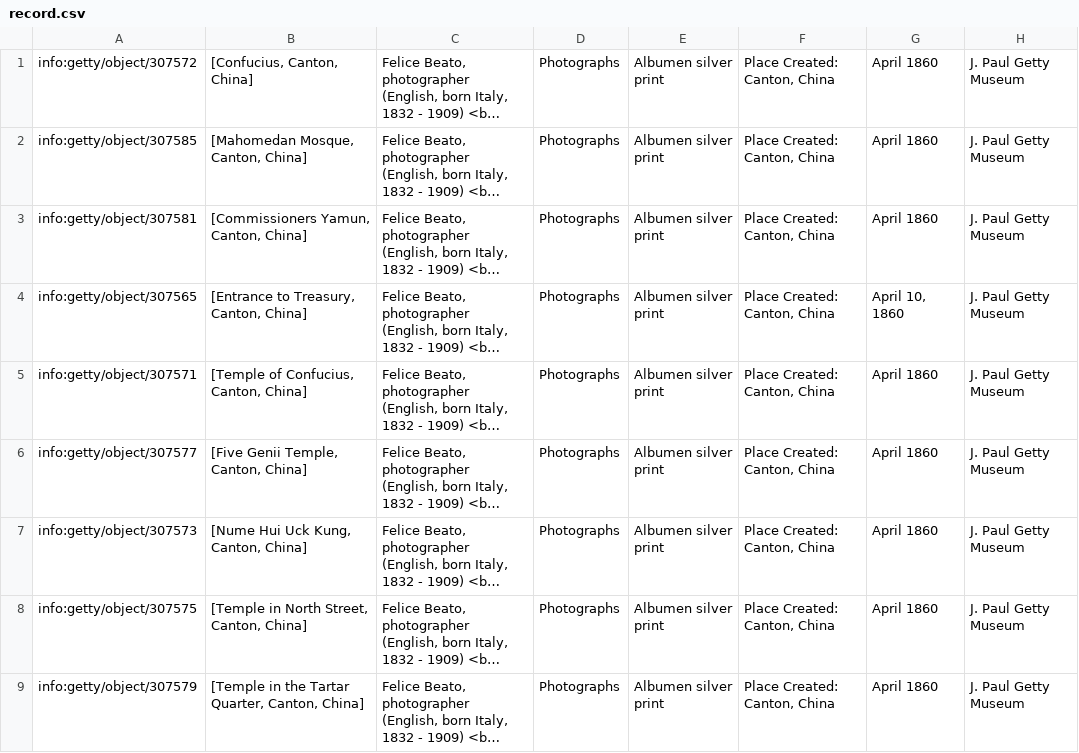
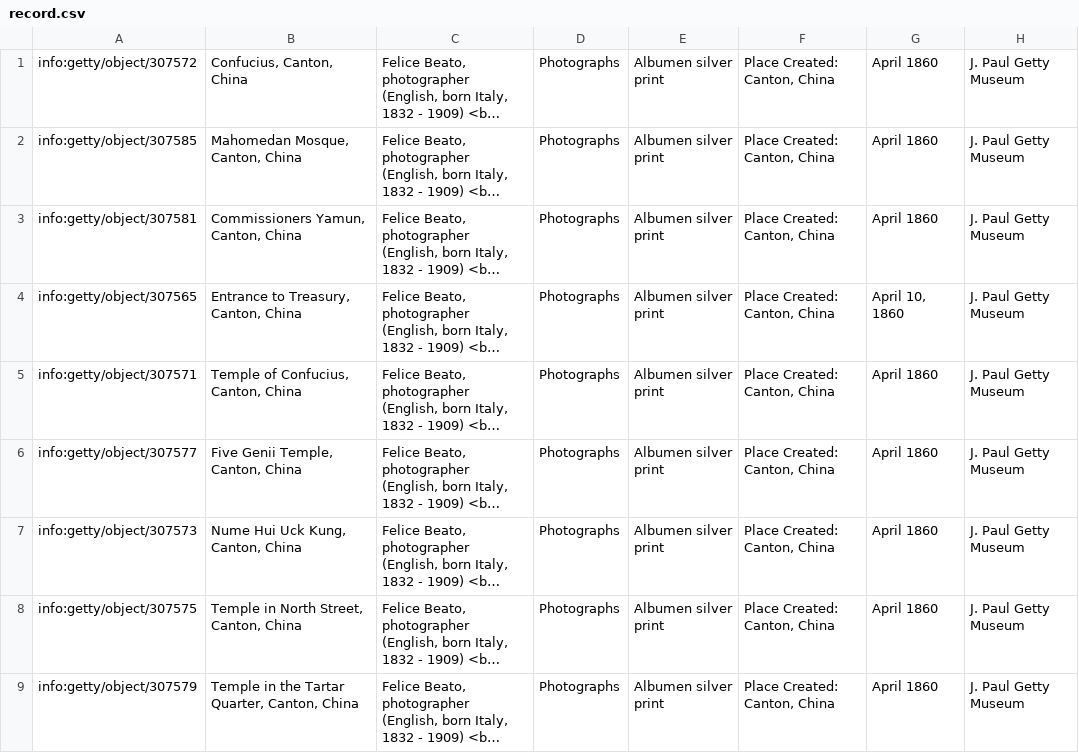
Before and after one commit to christian-acuna/lens-of-china-swift, a CSV file: record.csv, drawn as a sheet; only a part is shown; long unchanged cells end in …; the diff covers the shown part only; the diff names each change by its address in the sheet, - before the commit and + after, or states it on an @@ line.

Commit message:
added rounded corners, cleaned up csv for canton, moved around tab bar controller, added caption to collection view

```diff
--- a/record.csv
+++ b/record.csv
-B1: [Confucius, Canton, China]
+B1: Confucius, Canton, China
-B2: [Mahomedan Mosque, Canton, China]
+B2: Mahomedan Mosque, Canton, China
-B3: [Commissioners Yamun, Canton, China]
+B3: Commissioners Yamun, Canton, China
-B4: [Entrance to Treasury, Canton, China]
+B4: Entrance to Treasury, Canton, China
-B5: [Temple of Confucius, Canton, China]
+B5: Temple of Confucius, Canton, China
-B6: [Five Genii Temple, Canton, China]
+B6: Five Genii Temple, Canton, China
-B7: [Nume Hui Uck Kung, Canton, China]
+B7: Nume Hui Uck Kung, Canton, China
-B8: [Temple in North Street, Canton, China]
+B8: Temple in North Street, Canton, China
-B9: [Temple in the Tartar Quarter, Canton, China]
+B9: Temple in the Tartar Quarter, Canton, China
```
Also changed, not shown: 9 edited cells elsewhere in this file, 7 other files.
